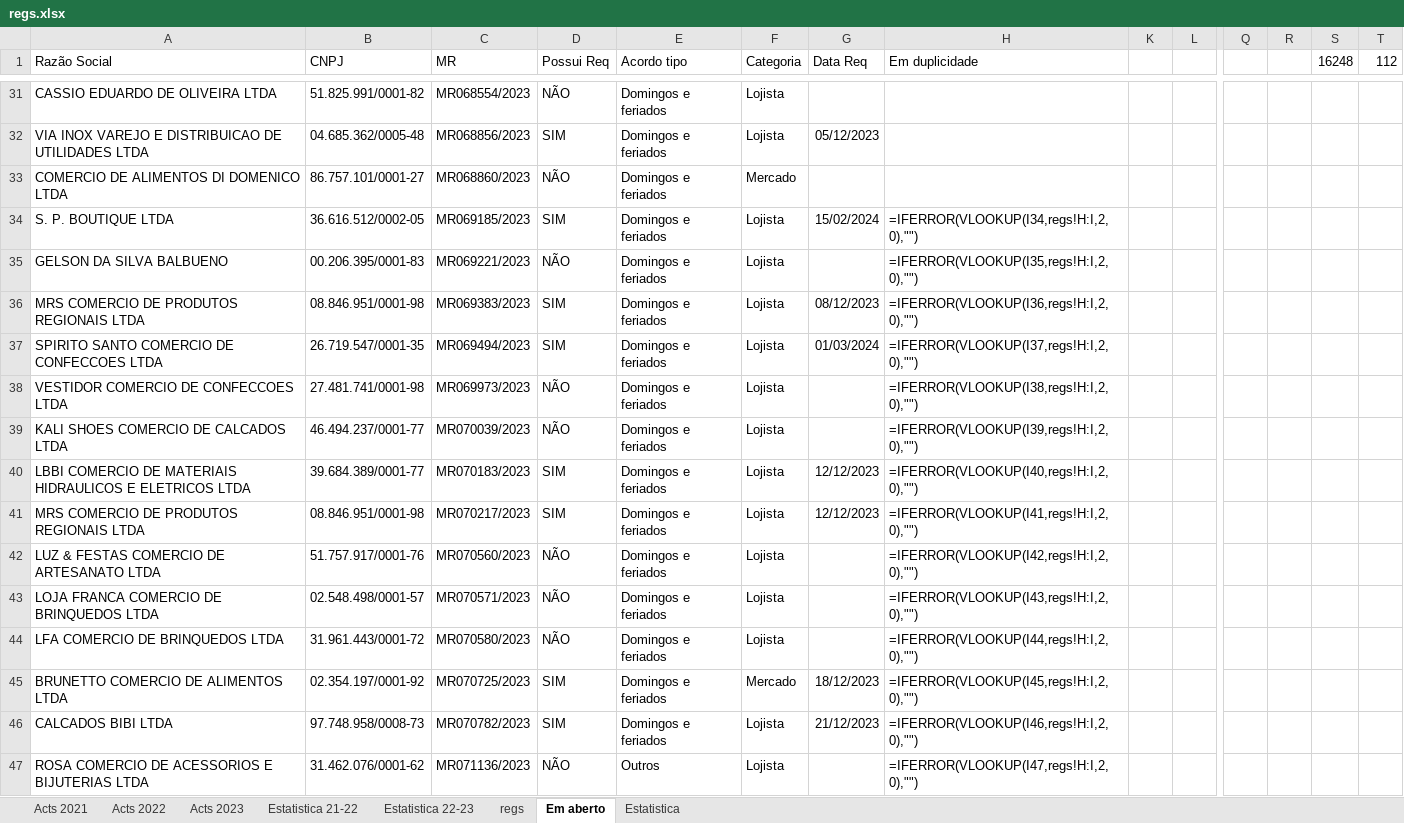
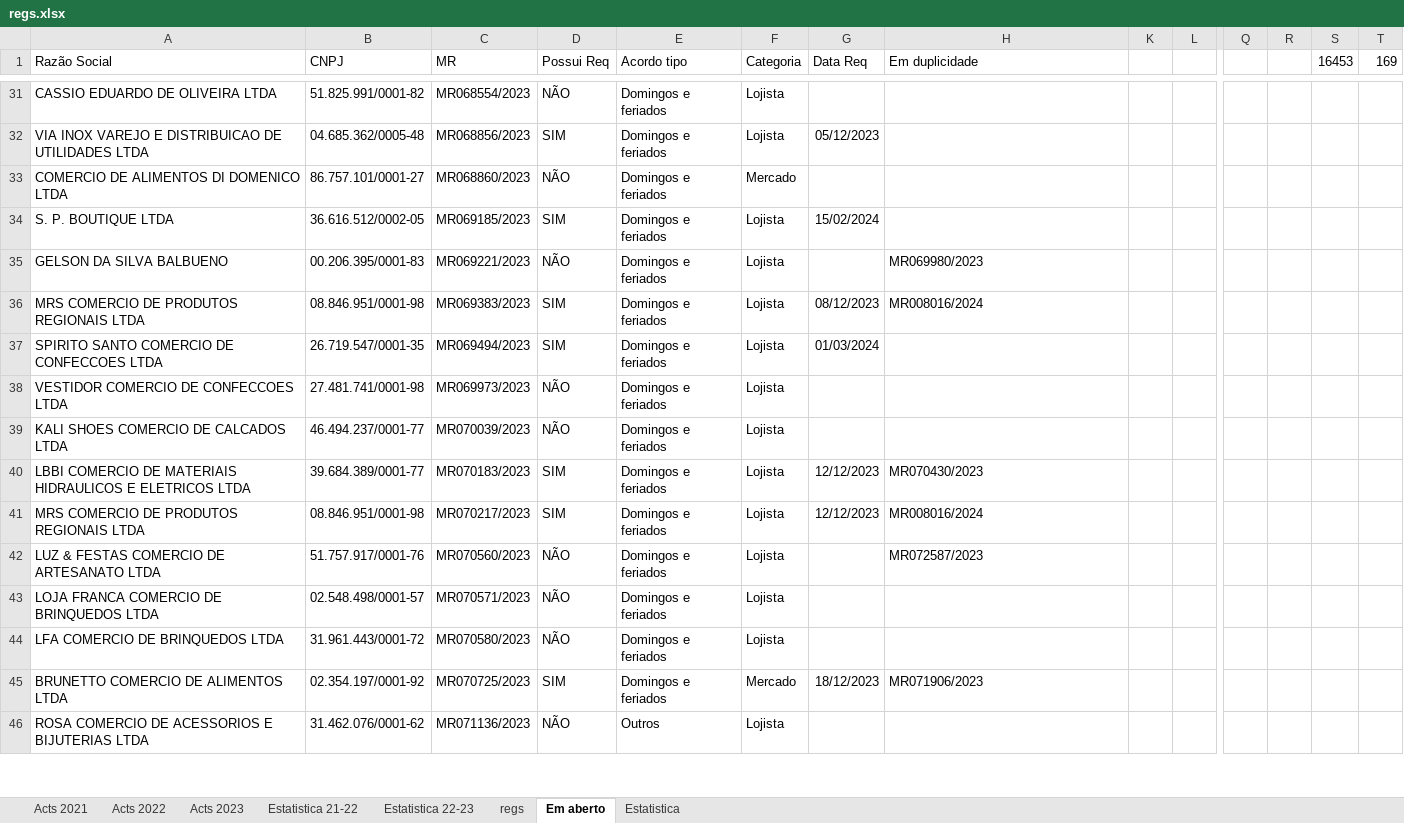
Before and after one commit to HlDANN/actsdist, an Excel workbook: regs.xlsx, sheet Em aberto, drawn as a sheet; only a part is shown, gaps mark what is left out; values as stored, in another font and other column widths than the file's, no borders; formulas without a stored value are shown as written; conditional formats not drawn; removed rows and columns are numbered as before the commit, all else as after; rows hold the shown columns only; the diff covers the shown part only; the diff names each change by its address in the sheet, - before the commit and + after, or states it on an @@ line.

```diff
--- a/regs.xlsx (sheet Em aberto)
+++ b/regs.xlsx (sheet Em aberto)
-S1: 16248
+S1: 16453
-T1: 112
+T1: 169
-H34 (Em duplicidade): =IFERROR(VLOOKUP(I34,regs!H:I,2,0),"")
+H34 (Em duplicidade): (empty)
-H35 (Em duplicidade): =IFERROR(VLOOKUP(I35,regs!H:I,2,0),"")
+H35 (Em duplicidade): MR069980/2023
-H36 (Em duplicidade): =IFERROR(VLOOKUP(I36,regs!H:I,2,0),"")
+H36 (Em duplicidade): MR008016/2024
-H37 (Em duplicidade): =IFERROR(VLOOKUP(I37,regs!H:I,2,0),"")
+H37 (Em duplicidade): (empty)
-H38 (Em duplicidade): =IFERROR(VLOOKUP(I38,regs!H:I,2,0),"")
+H38 (Em duplicidade): (empty)
-H39 (Em duplicidade): =IFERROR(VLOOKUP(I39,regs!H:I,2,0),"")
+H39 (Em duplicidade): (empty)
-H40 (Em duplicidade): =IFERROR(VLOOKUP(I40,regs!H:I,2,0),"")
+H40 (Em duplicidade): MR070430/2023
-H41 (Em duplicidade): =IFERROR(VLOOKUP(I41,regs!H:I,2,0),"")
+H41 (Em duplicidade): MR008016/2024
-H42 (Em duplicidade): =IFERROR(VLOOKUP(I42,regs!H:I,2,0),"")
+H42 (Em duplicidade): MR072587/2023
-H43 (Em duplicidade): =IFERROR(VLOOKUP(I43,regs!H:I,2,0),"")
+H43 (Em duplicidade): (empty)
-H44 (Em duplicidade): =IFERROR(VLOOKUP(I44,regs!H:I,2,0),"")
+H44 (Em duplicidade): (empty)
-H45 (Em duplicidade): =IFERROR(VLOOKUP(I45,regs!H:I,2,0),"")
+H45 (Em duplicidade): MR071906/2023
-row 46: CALCADOS BIBI LTDA | 97.748.958/0008-73 | MR070782/2023 | SIM | Domingos e feriados | Lojista | 21/12/2023 | =IFERROR(VLOOKUP(I46,regs!H:I,2,0),"")
-H46 (Em duplicidade): =IFERROR(VLOOKUP(I47,regs!H:I,2,0),"")
+H46 (Em duplicidade): (empty)
```
Also changed, not shown: other rows of this sheet, sheet Acts 2021, sheet Estatistica, sheet Estatistica 22-23, hidden cells, charts or pictures, 1 other file.
